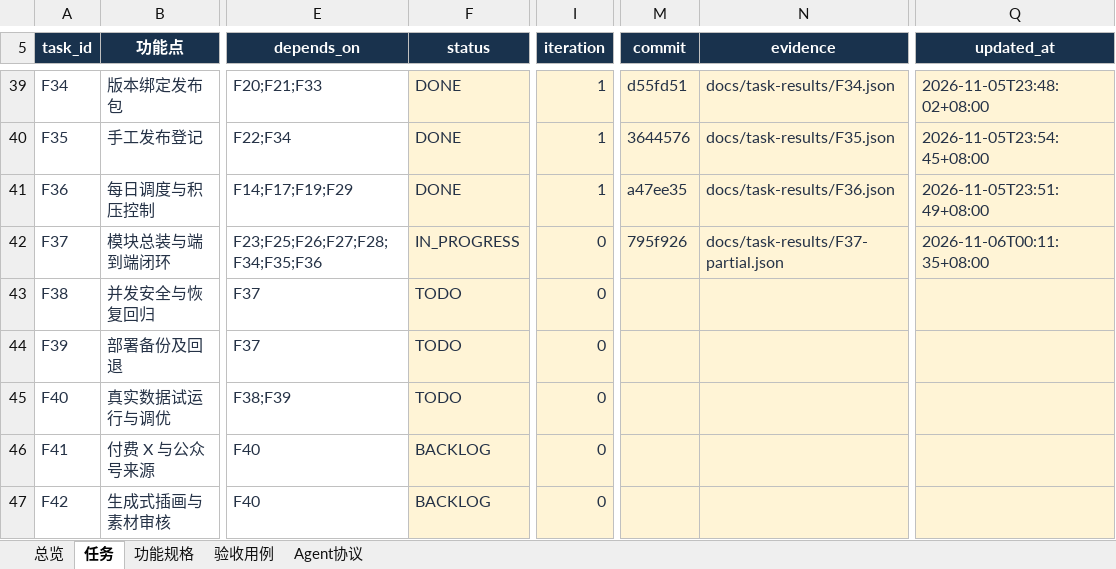
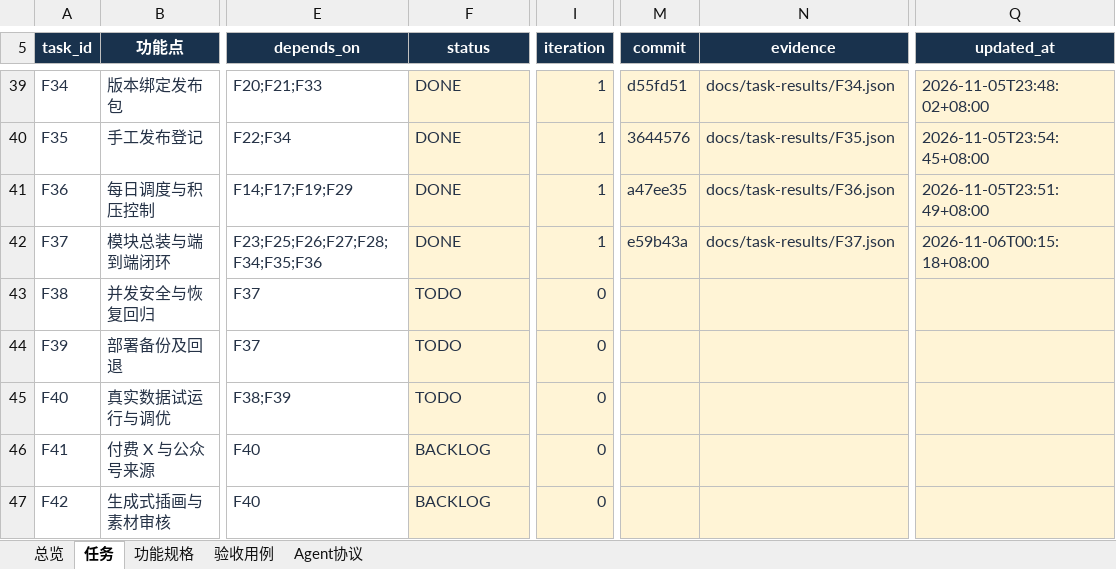
Before and after one commit to leeyaonan/waibu_media_agent, an Excel workbook: outputs/2026-11-05-plan/waibu_media_agent_功能实施计划.xlsx, sheet 任务, drawn as a sheet; only a part is shown, gaps mark what is left out; values as stored, in another font and other column widths than the file's, no borders; conditional formats and table styles not drawn; the diff names each change by its address in the sheet, - before the commit and + after, or states it on an @@ line.

Commit message:
chore(F37): 回填任务状态与验收证据

```diff
--- a/outputs/2026-11-05-plan/waibu_media_agent_功能实施计划.xlsx (sheet 任务)
+++ b/outputs/2026-11-05-plan/waibu_media_agent_功能实施计划.xlsx (sheet 任务)
-F42 (status): IN_PROGRESS
+F42 (status): DONE
-I42 (iteration): 0
+I42 (iteration): 1
-M42 (commit): 795f926
+M42 (commit): e59b43a
-N42 (evidence): docs/task-results/F37-partial.json
+N42 (evidence): docs/task-results/F37.json
-Q42 (updated_at): 2026-11-06T00:11:35+08:00
+Q42 (updated_at): 2026-11-06T00:15:18+08:00
```
Also changed, not shown: sheet 验收用例.
